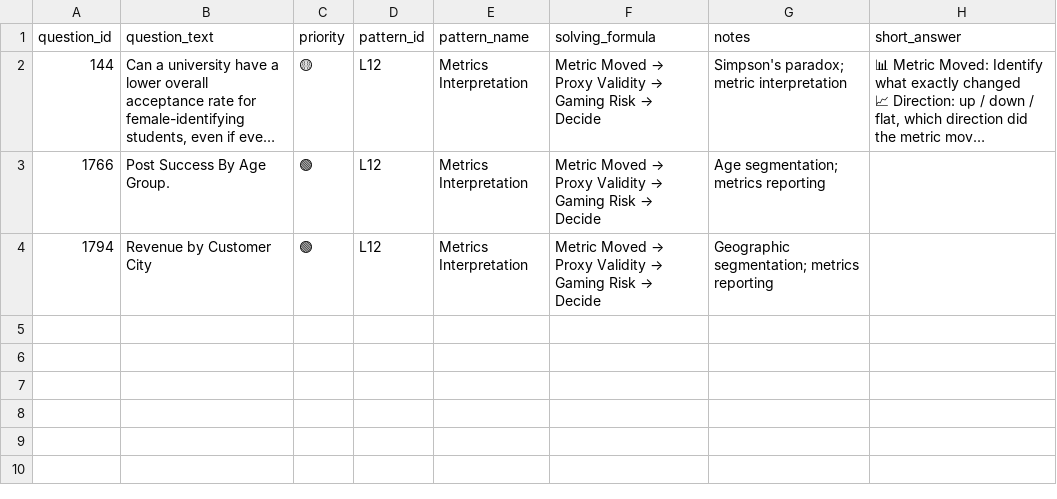
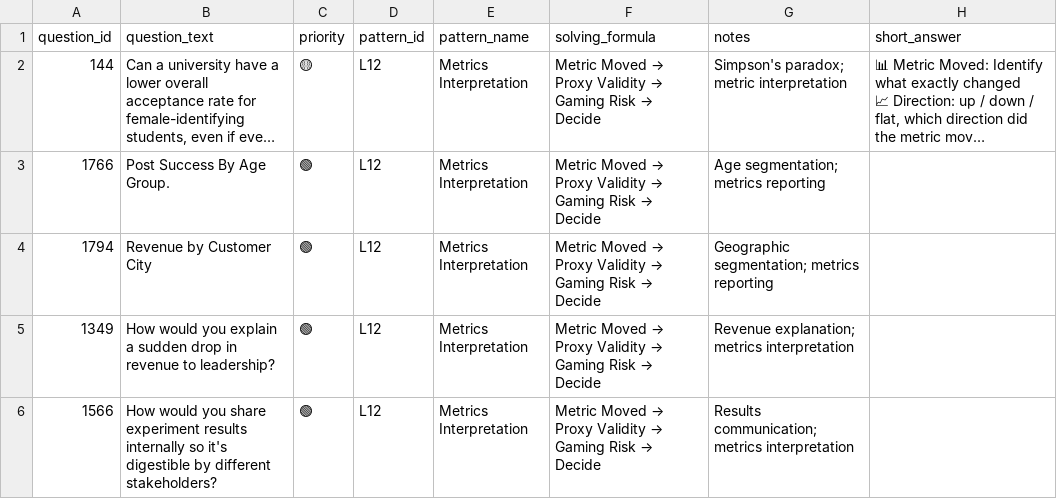
Before and after one commit to anix-lynch/Exponent, a CSV file: pattern_bank_answered/23_L12_metrics_interpretation.csv, drawn as a sheet; long unchanged cells end in …; the diff names each change by its address in the sheet, - before the commit and + after, or states it on an @@ line.

```diff
--- a/pattern_bank_answered/23_L12_metrics_interpretation.csv
+++ b/pattern_bank_answered/23_L12_metrics_interpretation.csv
+row 5: 1349 | How would you explain a sudden drop in revenue to leadership? | 🟢 | L12 | Metrics Interpretation | Metric Moved → Proxy Validity → Gaming Risk → Decide | Revenue explanation; metrics interpretation
+row 6: 1566 | How would you share experiment results internally so it's digestible by different stakeholders? | 🟢 | L12 | Metrics Interpretation | Metric Moved → Proxy Validity → Gaming Risk → Decide | Results communication; metrics interpretation
```
Also changed, not shown: pattern_bank_answered/24_L13_sql_reasoning.csv, pattern_bank_answered/26_BUCKET_E_BEHAVIORAL.csv, 1 other file.
